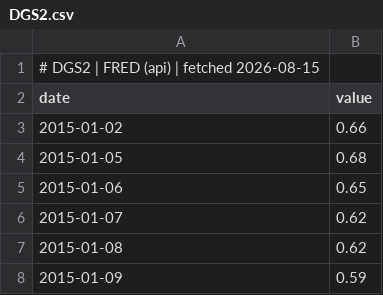
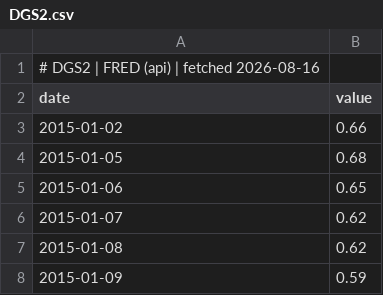
Before and after one commit to GunDamnBoy/chart-of-the-day, a CSV file: data/series/DGS2.csv, drawn as a sheet; only a part is shown.

```diff
--- a/data/series/DGS2.csv
+++ b/data/series/DGS2.csv
@@ -1,2 +1,2 @@
-# DGS2 | FRED (api) | fetched 2026-08-15
+# DGS2 | FRED (api) | fetched 2026-08-16
 date,value
```
Also changed, not shown: data/series/DGS10.csv, data/series/DGS30.csv.
